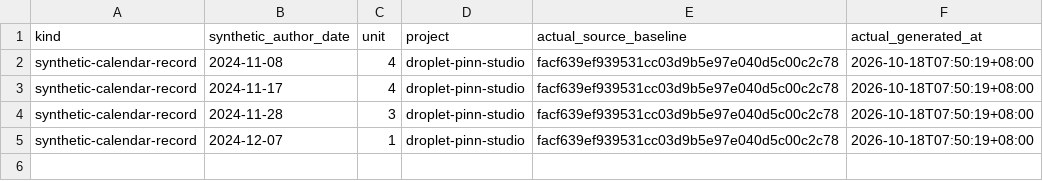
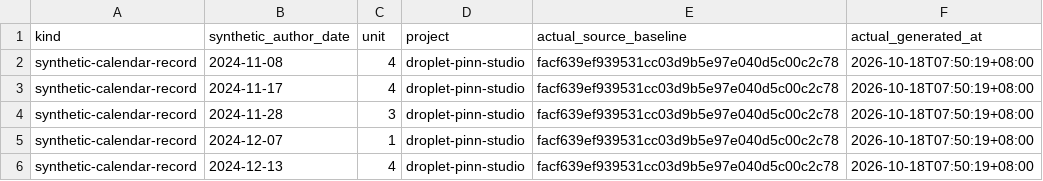
Before and after one commit to Khalil-Work/droplet-pinn-studio, a CSV file: docs/calendar-records-2024-2026.csv, drawn as a sheet; the diff names each change by its address in the sheet, - before the commit and + after, or states it on an @@ line.

Commit message:
docs: synthetic calendar record 2024-12-13 unit 4
Documentation calendar reconstruction generated on 2026-10-18. Historical author dates do not date source development.

```diff
--- a/docs/calendar-records-2024-2026.csv
+++ b/docs/calendar-records-2024-2026.csv
+row 6: synthetic-calendar-record | 2024-12-13 | 4 | droplet-pinn-studio | facf639ef939531cc03d9b5e97e040d5c00c2c78 | 2026-10-18T07:50:19+08:00
```
